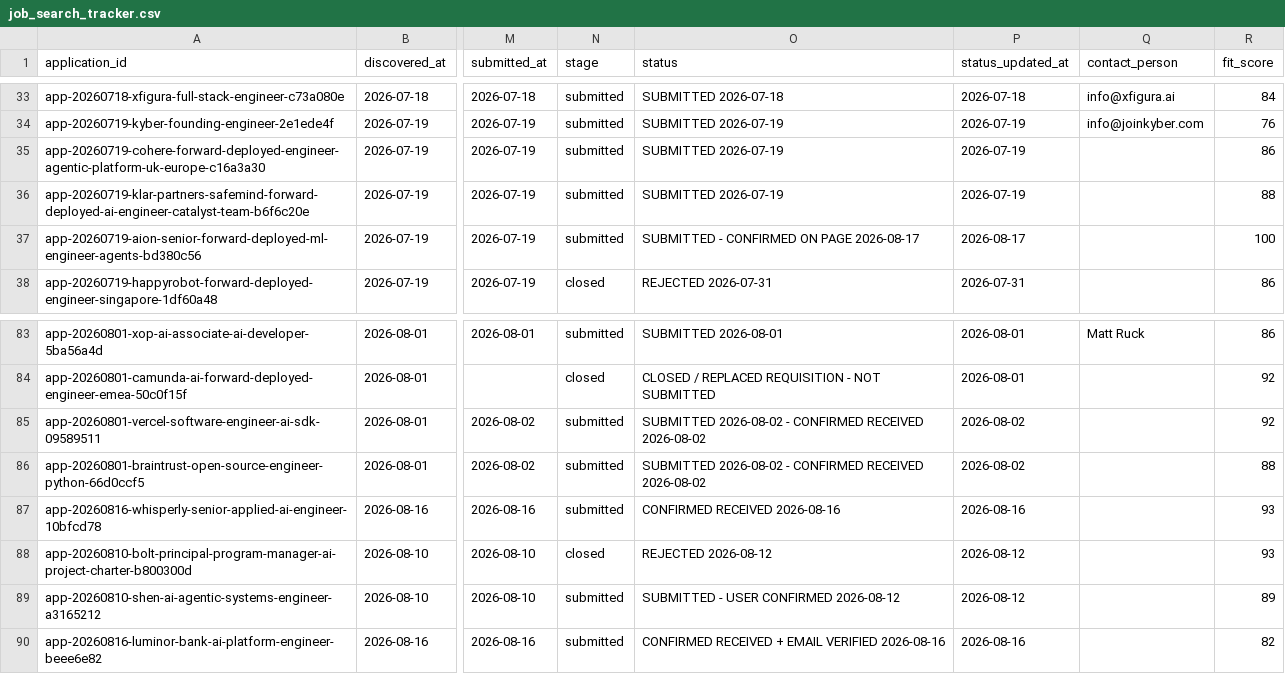
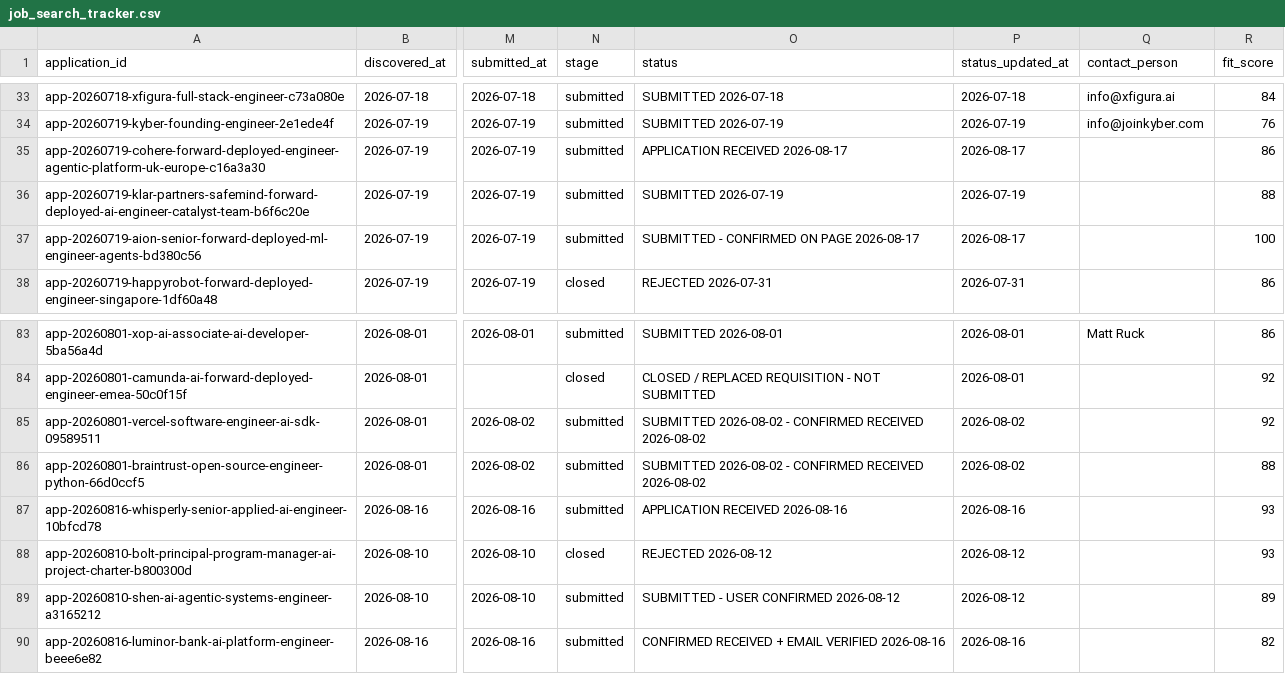
Before and after one commit to Fato07/ai-job-search, a CSV file: job_search_tracker.csv, drawn as a sheet; only a part is shown, gaps mark what is left out; the diff names each change by its address in the sheet, - before the commit and + after, or states it on an @@ line.

```diff
--- a/job_search_tracker.csv
+++ b/job_search_tracker.csv
-O35 (status): SUBMITTED 2026-07-19
+O35 (status): APPLICATION RECEIVED 2026-08-17
-P35 (status_updated_at): 2026-07-19
+P35 (status_updated_at): 2026-08-17
-O87 (status): CONFIRMED RECEIVED 2026-08-16
+O87 (status): APPLICATION RECEIVED 2026-08-16
```
Also changed, not shown: analytics/application_events.csv, 5 other files.
